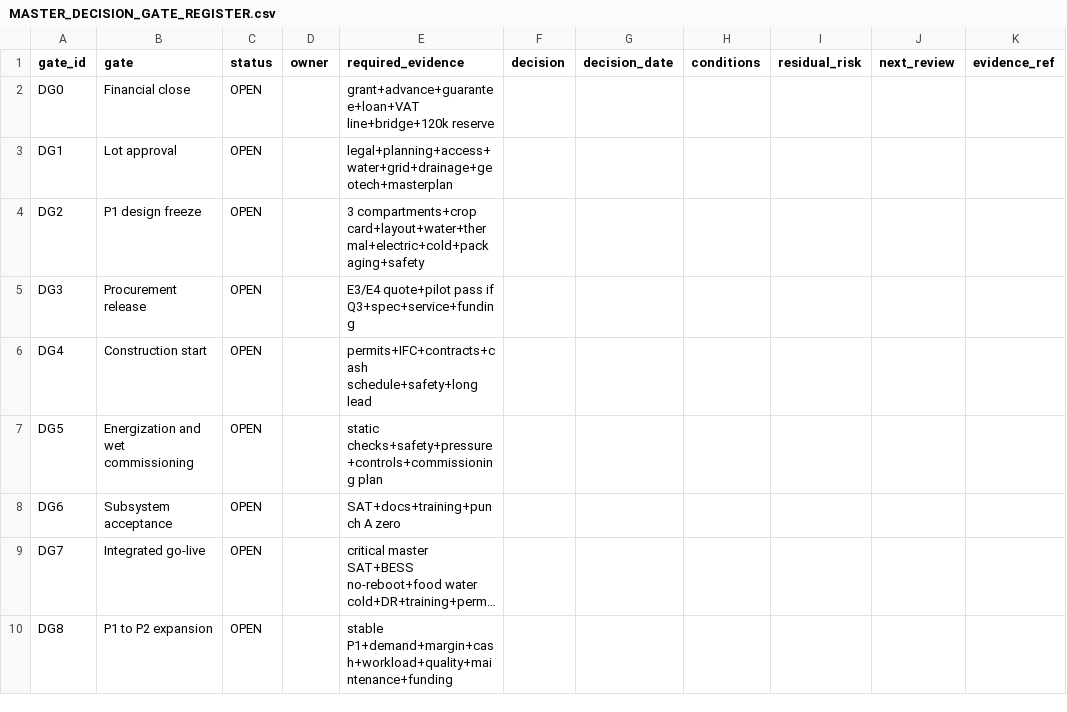
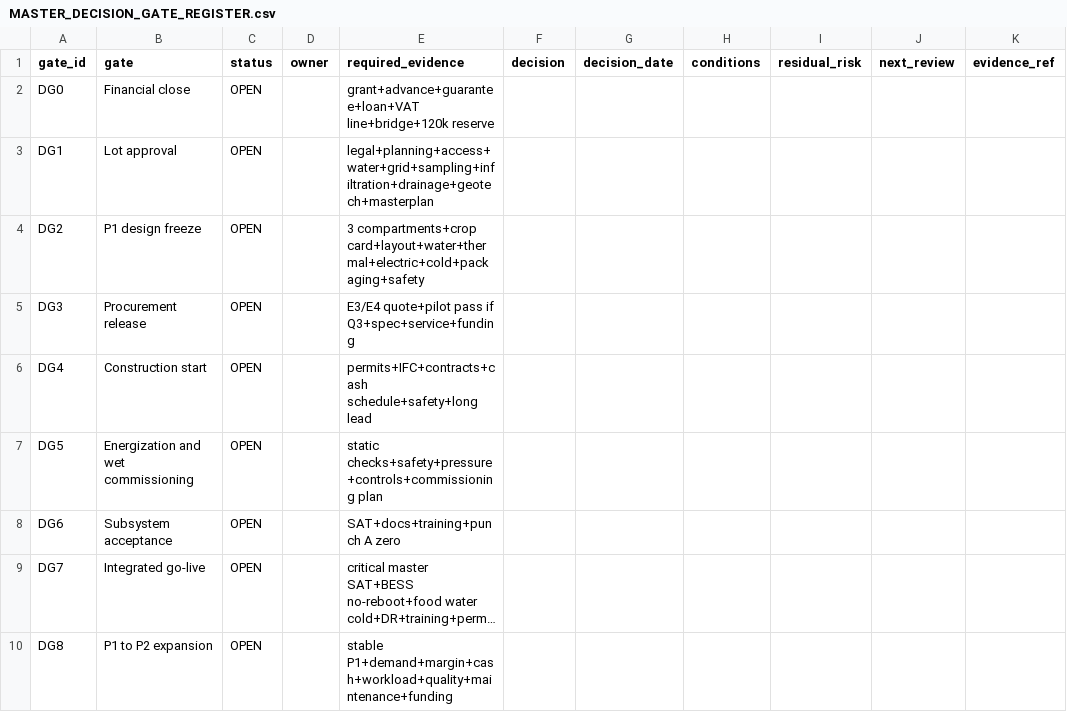
Before and after one commit to jellero/carnia-terra-tech, a CSV file: 21_RISCHI_DECISIONI_OPEN_POINTS/MASTER_DECISION_GATE_REGISTER.csv, drawn as a sheet; long unchanged cells end in ….

Commit message:
Aggiorna DG1 CSV

```diff
--- a/21_RISCHI_DECISIONI_OPEN_POINTS/MASTER_DECISION_GATE_REGISTER.csv
+++ b/21_RISCHI_DECISIONI_OPEN_POINTS/MASTER_DECISION_GATE_REGISTER.csv
@@ -2,3 +2,3 @@ gate_id,gate,status,owner,required_evidence,decision,decision_date,conditions,re
 DG0,Financial close,OPEN,,grant+advance+guarantee+loan+VAT line+bridge+120k reserve,,,,,,
-DG1,Lot approval,OPEN,,legal+planning+access+water+grid+drainage+geotech+masterplan,,,,,,
+DG1,Lot approval,OPEN,,legal+planning+access+water+grid+sampling+infiltration+drainage+geotech+masterplan,,,,,,
 DG2,P1 design freeze,OPEN,,3 compartments+crop card+layout+water+thermal+electric+cold+packaging+safety,,,,,,
```
